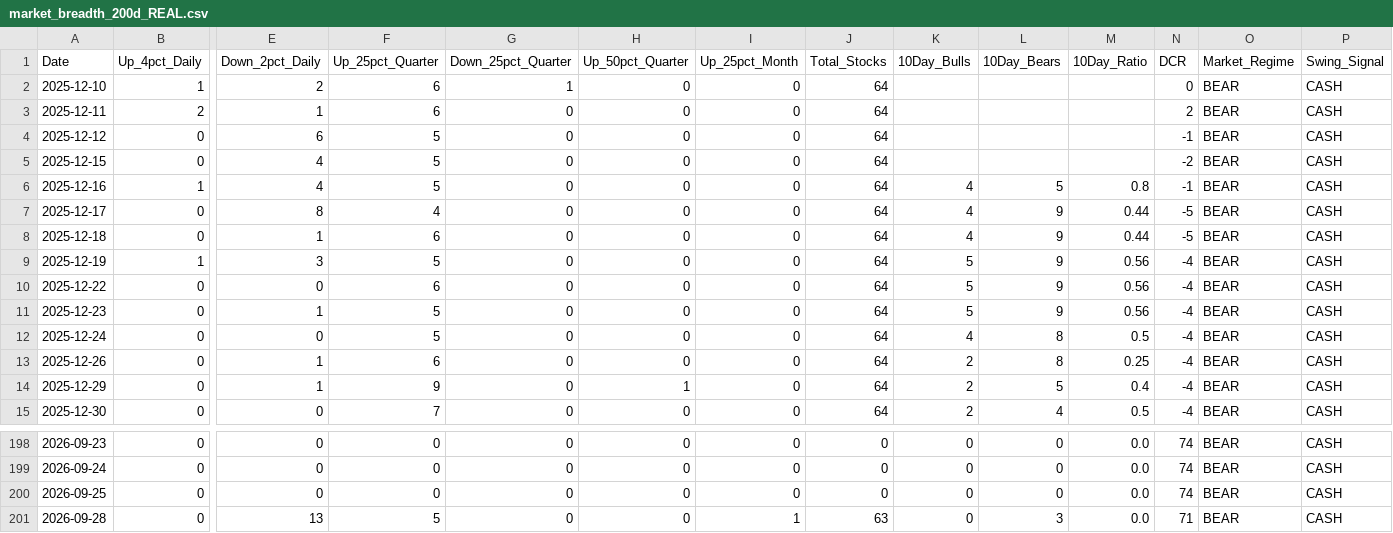
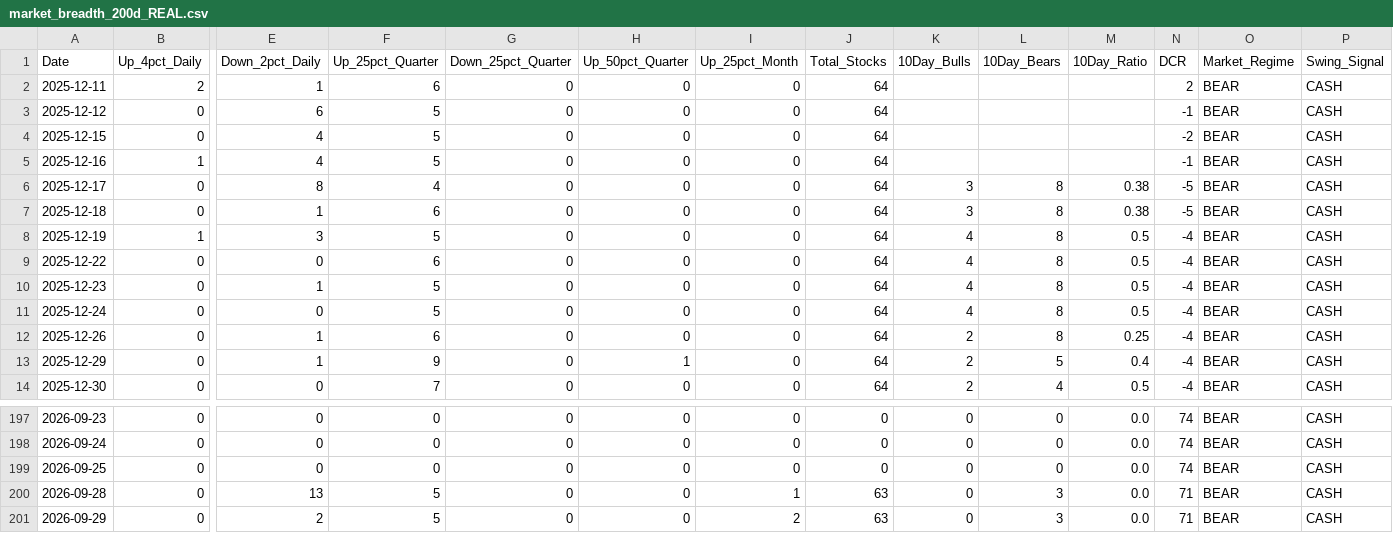
Before and after one commit to Dzeenk/market-breadth, a CSV file: docs/market_breadth_200d_REAL.csv, drawn as a sheet; only a part is shown, gaps mark what is left out; removed rows and columns are numbered as before the commit, all else as after; rows hold the shown columns only; the diff names each change by its address in the sheet, - before the commit and + after, or states it on an @@ line.

```diff
--- a/docs/market_breadth_200d_REAL.csv
+++ b/docs/market_breadth_200d_REAL.csv
-row 2: 2025-12-10 | 1 | 2 | 6 | 1 | 0 | 0 | 64 |  |  |  | 0 | BEAR | CASH
-K5 (10Day_Bulls): 4
+K5 (10Day_Bulls): (empty)
-L5 (10Day_Bears): 5
+L5 (10Day_Bears): (empty)
-M5 (10Day_Ratio): 0.8
+M5 (10Day_Ratio): (empty)
-K6:K7 (10Day_Bulls): 4
+K6:K7 (10Day_Bulls): 3
-L6:L10 (10Day_Bears): 9
+L6:L10 (10Day_Bears): 8
-M6:M7 (10Day_Ratio): 0.44
+M6:M7 (10Day_Ratio): 0.38
-K8:K10 (10Day_Bulls): 5
+K8:K10 (10Day_Bulls): 4
-M8:M10 (10Day_Ratio): 0.56
+M8:M10 (10Day_Ratio): 0.5
+row 201: 2026-09-29 | 0 | 2 | 5 | 0 | 0 | 2 | 63 | 0 | 3 | 0.0 | 71 | BEAR | CASH
```
Also changed, not shown: market_breadth_200d_REAL.csv, 2 other files.
